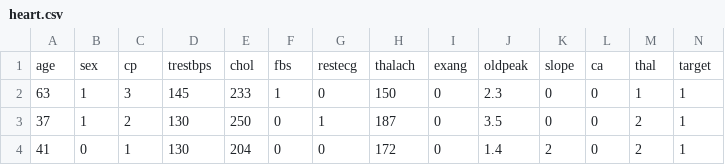
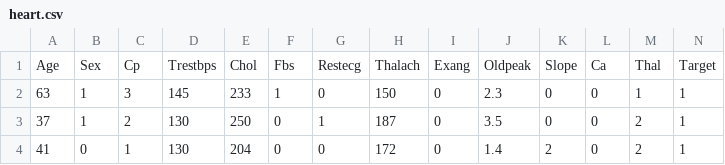
Before and after one commit to Khalayaporn/Heart, a CSV file: heart.csv, drawn as a sheet; only a part is shown; removed rows and columns are numbered as before the commit, all else as after; the diff names each change by its address in the sheet, - before the commit and + after, or states it on an @@ line.

Commit message:
Update heart.csv

```diff
--- a/heart.csv
+++ b/heart.csv
-row 1: age | sex | cp | trestbps | chol | fbs | restecg | thalach | exang | oldpeak | slope | ca | thal | target
+row 1: Age | Sex | Cp | Trestbps | Chol | Fbs | Restecg | Thalach | Exang | Oldpeak | Slope | Ca | Thal | Target
```
